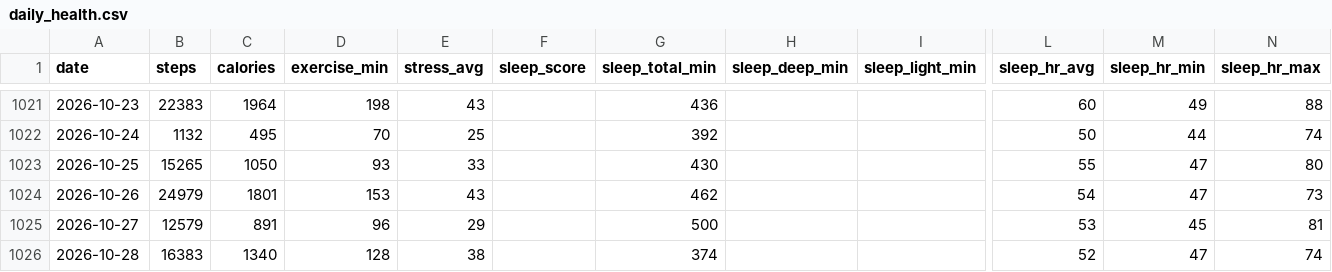
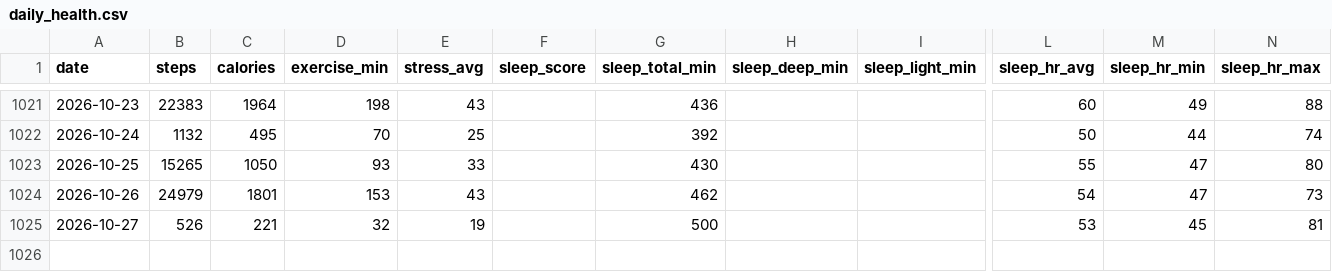
Before and after one commit to zhubao315/health, a CSV file: data/daily_health.csv, drawn as a sheet; only a part is shown, gaps mark what is left out; rows hold the shown columns only; the diff names each change by its address in the sheet, - before the commit and + after, or states it on an @@ line.

```diff
--- a/data/daily_health.csv
+++ b/data/daily_health.csv
-B1025 (steps): 12579
+B1025 (steps): 526
-C1025 (calories): 891
+C1025 (calories): 221
-D1025 (exercise_min): 96
+D1025 (exercise_min): 32
-E1025 (stress_avg): 29
+E1025 (stress_avg): 19
-row 1026: 2026-10-28 | 16383 | 1340 | 128 | 38 |  | 374 |  |  | 52 | 47 | 74
```
Also changed, not shown: data/activities.csv, data/daily.csv, 16 other files.
